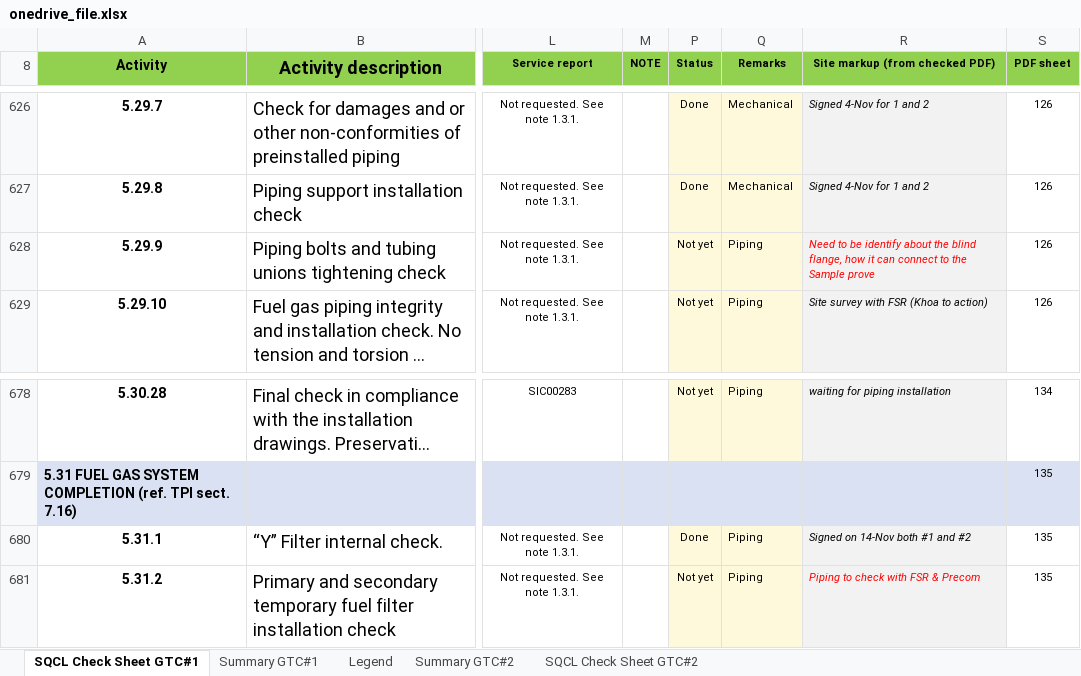
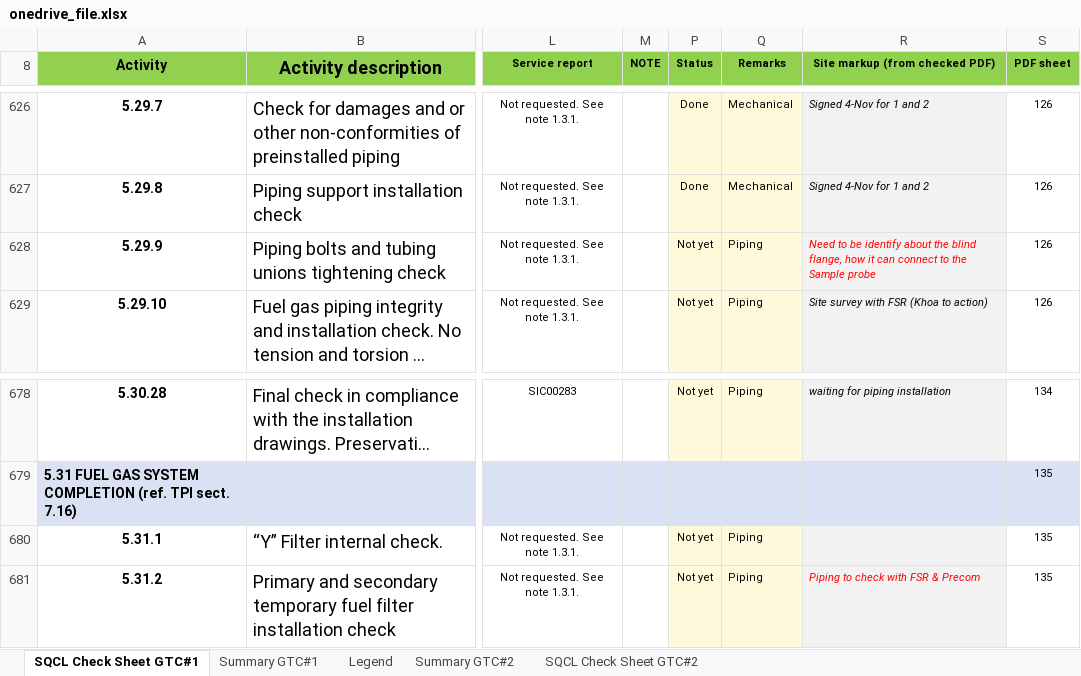
Before and after one commit to vubadien1983-droid/sqcl-dashboard, an Excel workbook: onedrive_file.xlsx, sheet SQCL Check Sheet GTC#1, drawn as a sheet; only a part is shown, gaps mark what is left out; long unchanged cells end in …; values as stored, in another font and other column widths than the file's, no borders; conditional formats not drawn; the diff names each change by its address in the sheet, - before the commit and + after, or states it on an @@ line.

```diff
--- a/onedrive_file.xlsx (sheet SQCL Check Sheet GTC#1)
+++ b/onedrive_file.xlsx (sheet SQCL Check Sheet GTC#1)
-R628 (Site markup (from checked PDF)): …the Sample prove
+R628 (Site markup (from checked PDF)): …the Sample probe
-P680 (Status): Done
+P680 (Status): Not yet
-R680 (Site markup (from checked PDF)): Signed on 14-Nov both #1 and #2
+R680 (Site markup (from checked PDF)): (empty)
```
Also changed, not shown: sheet Summary GTC#1, 4 other files.
